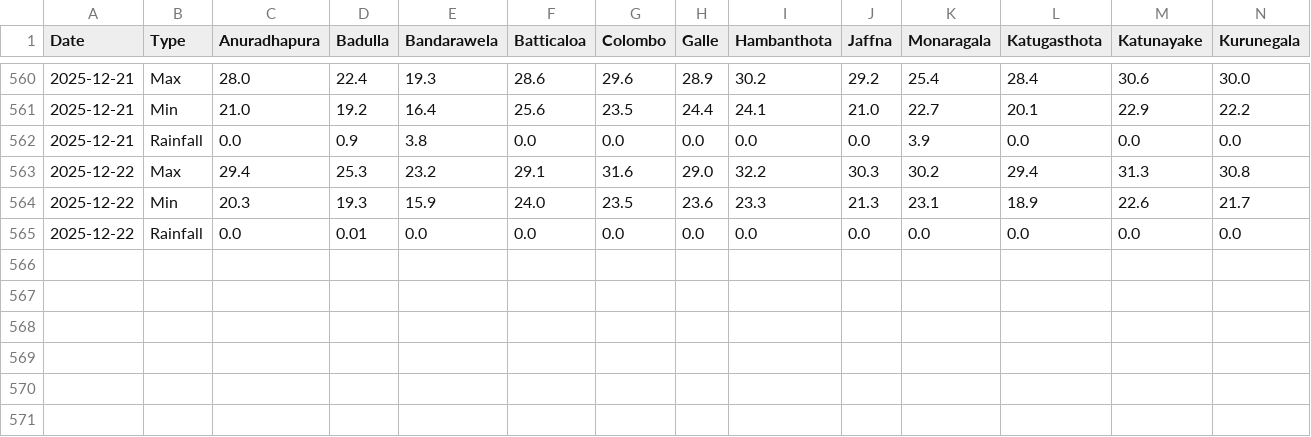
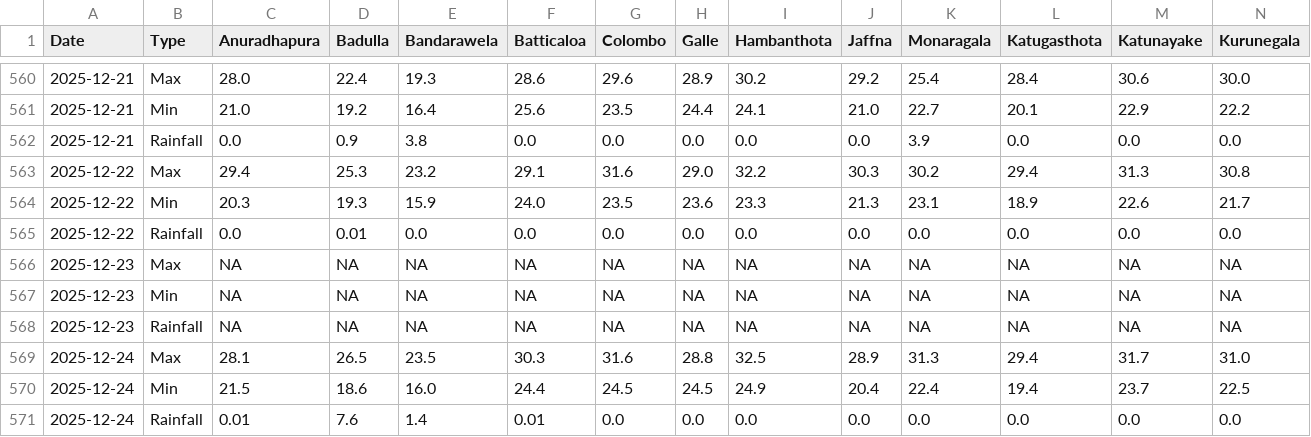
Before and after one commit to FECT-Dev/meteo-weather-bot-test, a CSV file: weather_summary.csv, drawn as a sheet; only a part is shown, gaps mark what is left out; rows hold the shown columns only; the diff names each change by its address in the sheet, - before the commit and + after, or states it on an @@ line.

```diff
--- a/weather_summary.csv
+++ b/weather_summary.csv
+row 566: 2025-12-23 | Max | NA | NA | NA | NA | NA | NA | NA | NA | NA | NA | NA | NA
+row 567: 2025-12-23 | Min | NA | NA | NA | NA | NA | NA | NA | NA | NA | NA | NA | NA
+row 568: 2025-12-23 | Rainfall | NA | NA | NA | NA | NA | NA | NA | NA | NA | NA | NA | NA
+row 569: 2025-12-24 | Max | 28.1 | 26.5 | 23.5 | 30.3 | 31.6 | 28.8 | 32.5 | 28.9 | 31.3 | 29.4 | 31.7 | 31.0
+row 570: 2025-12-24 | Min | 21.5 | 18.6 | 16.0 | 24.4 | 24.5 | 24.5 | 24.9 | 20.4 | 22.4 | 19.4 | 23.7 | 22.5
+row 571: 2025-12-24 | Rainfall | 0.01 | 7.6 | 1.4 | 0.01 | 0.0 | 0.0 | 0.0 | 0.0 | 0.0 | 0.0 | 0.0 | 0.0
```
Also changed, not shown: 1 other file.
